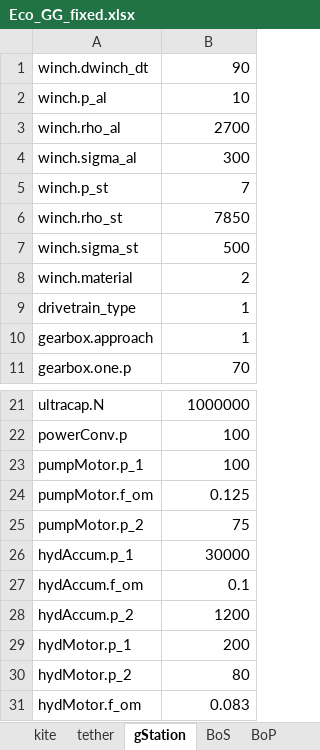
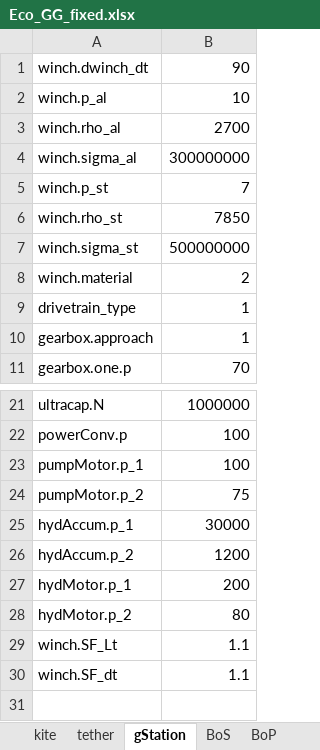
Before and after one commit to awegroup/AWE-Eco, an Excel workbook: inputData/Eco_GG_fixed.xlsx, sheet gStation, drawn as a sheet; only a part is shown, gaps mark what is left out; values as stored, in another font and other column widths than the file's, no borders; removed rows and columns are numbered as before the commit, all else as after; the diff names each change by its address in the sheet, - before the commit and + after, or states it on an @@ line.

```diff
--- a/inputData/Eco_GG_fixed.xlsx (sheet gStation)
+++ b/inputData/Eco_GG_fixed.xlsx (sheet gStation)
-B4: 300
+B4: 300000000
-B7: 500
+B7: 500000000
-row 24: pumpMotor.f_om | 0.125
-row 27: hydAccum.f_om | 0.1
-row 31: hydMotor.f_om | 0.083
+row 29: winch.SF_Lt | 1.1
+row 30: winch.SF_dt | 1.1
```
Also changed, not shown: sheet tether, inputData/Eco_FG.xlsx, inputData/Eco_GG_soft.xlsx, 19 other files.
